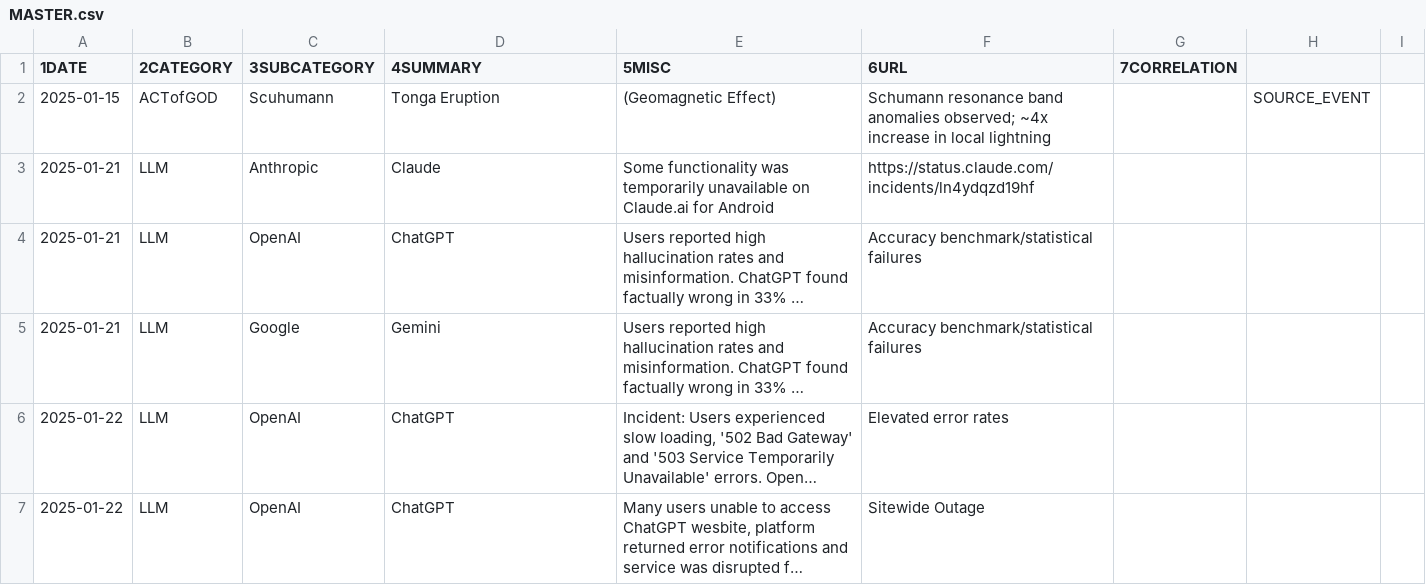
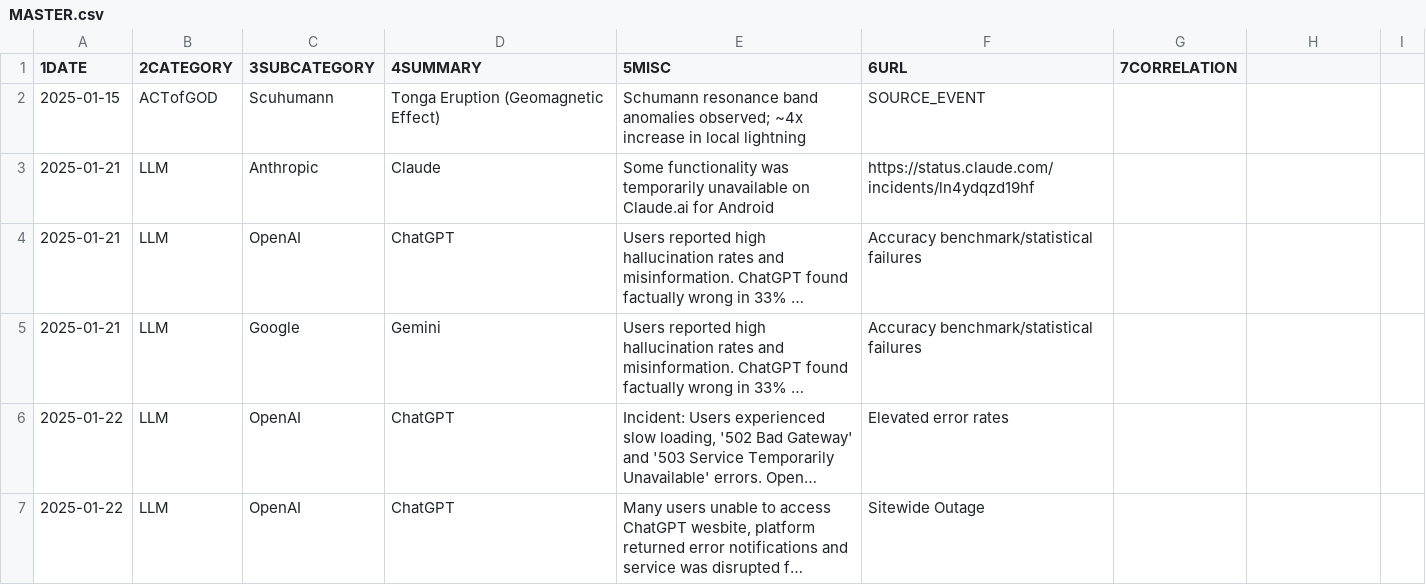
Before and after one commit to the-meta-value/The-Perfect-Storm, a CSV file: MASTER.csv, drawn as a sheet; only a part is shown; long unchanged cells end in ….

Commit message:
Update MASTER.csv

```diff
--- a/MASTER.csv
+++ b/MASTER.csv
@@ -1,3 +1,3 @@
 1DATE,2CATEGORY,3SUBCATEGORY,4SUMMARY,5MISC,6URL,7CORRELATION
-2025-01-15,ACTofGOD,Scuhumann,Tonga Eruption,(Geomagnetic Effect),Schumann resonance band anomalies observed; ~4x increase in local lightning,,SOURCE_EVENT
+2025-01-15,ACTofGOD,Scuhumann,Tonga Eruption (Geomagnetic Effect),Schumann resonance band anomalies observed; ~4x increase in local lightning,SOURCE_EVENT
 2025-01-21,LLM,Anthropic,Claude,Some functionality was temporarily unavailable on Claude.ai for Android,https://status.claude.com/incidents/ln4ydqzd19hf,
```
